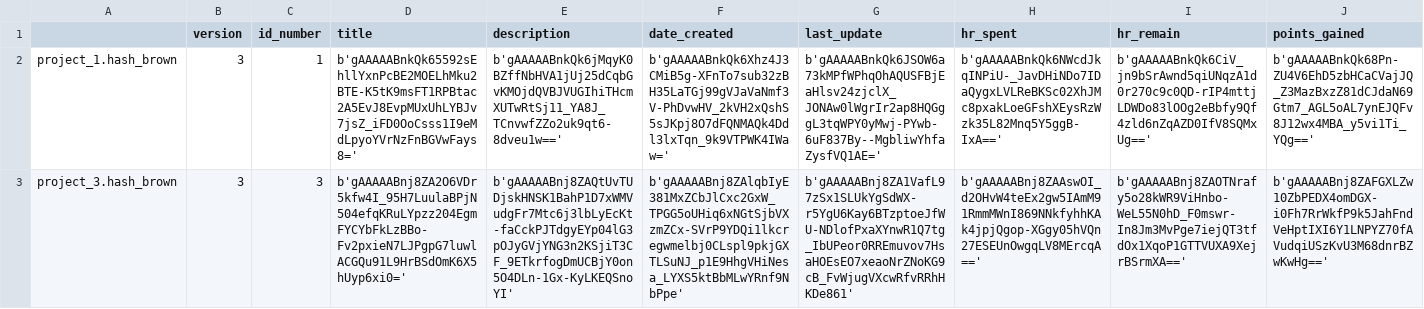
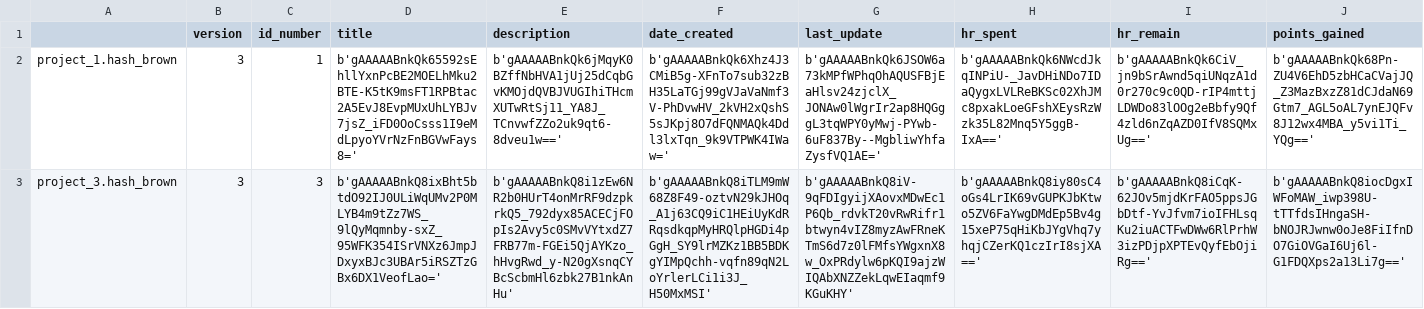
Before and after one commit to Mazchoo/ToDoQt, a CSV file: SavedToDo/saved_projects.csv, drawn as a sheet; the diff names each change by its address in the sheet, - before the commit and + after, or states it on an @@ line.

Commit message:
Updated ToDo items

```diff
--- a/SavedToDo/saved_projects.csv
+++ b/SavedToDo/saved_projects.csv
-D3 (title): b'gAAAAABnj8ZA2O6VDr5kfw4I_95H7LuulaBPjN504efqKRuLYpzz204EgmFYCYbFkLzBBo-Fv2pxieN7LJPgpG7luwlACGQu91L9HrBSdOmK6X5hUyp6xi0='
+D3 (title): b'gAAAAABnkQ8ixBht5btdO92IJ0ULiWqUMv2P0MLYB4m9tZz7WS_9lQyMqmnby-sxZ_95WFK354ISrVNXz6JmpJDxyxBJc3UBAr5iRSZTzGBx6DX1VeofLao='
-E3 (description): b'gAAAAABnj8ZAQtUvTUDjskHNSK1BahP1D7xWMVudgFr7Mtc6j3lbLyEcKt-faCckPJTdgyEYp04lG3pOJyGVjYNG3n2KSjiT3CF_9ETkrfogDmUCBjY0on5O4DLn-1Gx-KyLKEQSnoYI'
+E3 (description): b'gAAAAABnkQ8i1zEw6NR2b0HUrT4onMrRF9dzpkrkQ5_792dyx85ACECjFOpIs2Avy5c0SMvVYtxdZ7FRB77m-FGEi5QjAYKzo_hHvgRwd_y-N20gXsnqCYBcScbmHl6zbk27B1nkAnHu'
-F3 (date_created): b'gAAAAABnj8ZAlqbIyE381MxZCbJlCxc2GxW_TPGG5oUHiq6xNGtSjbVXzmZCx-SVrP9YDQi1lkcregwmelbj0CLspl9pkjGXTLSuNJ_p1E9HhgVHiNesa_LYXS5ktBbMLwYRnf9NbPpe'
+F3 (date_created): b'gAAAAABnkQ8iTLM9mW68Z8F49-oztvN29kJHOq_A1j63CQ9iC1HEiUyKdRRqsdkqpMyHRQlpHGDi4pGgH_SY9lrMZKz1BB5BDKgYIMpQchh-vqfn89qN2LoYrlerLCi1i3J_H50MxMSI'
-G3 (last_update): b'gAAAAABnj8ZA1VafL97zSx1SLUkYgSdWX-r5YgU6Kay6BTzptoeJfWU-NDlofPxaXYnwR1Q7tg_IbUPeor0RREmuvov7HsaHOEsEO7xeaoNrZNoKG9cB_FvWjugVXcwRfvRRhHKDe861'
+G3 (last_update): b'gAAAAABnkQ8iV-9qFDIgyijXAovxMDwEc1P6Qb_rdvkT20vRwRifr1btwyn4vIZ8myzAwFRneKTmS6d7z0lFMfsYWgxnX8w_OxPRdylw6pKQI9ajzWIQAbXNZZekLqwEIaqmf9KGuKHY'
-H3 (hr_spent): b'gAAAAABnj8ZAAswOI_d2OHvW4teEx2gw5IAmM91RmmMWnI869NNkfyhhKAk4jpjQgop-XGgy05hVQn27ESEUnOwgqLV8MErcqA=='
+H3 (hr_spent): b'gAAAAABnkQ8iy80sC4oGs4LrIK69vGUPKJbKtwo5ZV6FaYwgDMdEp5Bv4g15xeP75qHiKbJYgVhq7yhqjCZerKQ1czIrI8sjXA=='
-I3 (hr_remain): b'gAAAAABnj8ZAOTNrafy5o28kWR9ViHnbo-WeL55N0hD_F0mswr-In8Jm3MvPge7iejQT3tfdOx1XqoP1GTTVUXA9XejrBSrmXA=='
+I3 (hr_remain): b'gAAAAABnkQ8iCqK-62JOv5mjdKrFAO5ppsJGbDtf-YvJfvm7ioIFHLsqKu2iuACTFwDWw6RlPrhW3izPDjpXPTEvQyfEbOjiRg=='
-J3 (points_gained): b'gAAAAABnj8ZAFGXLZw10ZbPEDX4omDGX-i0Fh7RrWkfP9k5JahFndVeHptIXI6Y1LNPYZ70fAVudqiUSzKvU3M68dnrBZwKwHg=='
+J3 (points_gained): b'gAAAAABnkQ8iocDgxIWFoMAW_iwp398U-tTTfdsIHngaSH-bNOJRJwnw0oJe8FiIfnDO7GiOVGaI6Uj6l-G1FDQXps2a13Li7g=='
```
